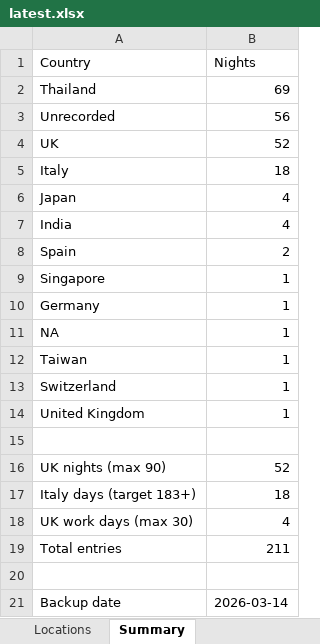
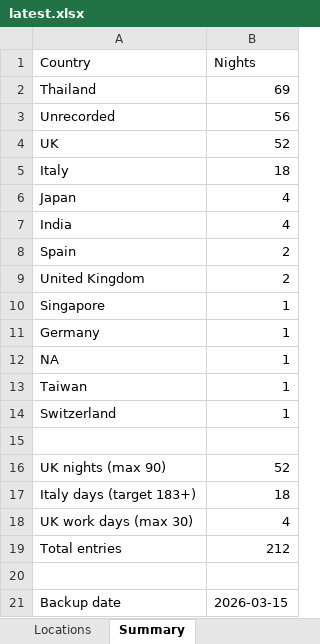
Before and after one commit to stevebrazier-hub/midnight-tracker, an Excel workbook: backups/latest.xlsx, sheet Summary, drawn as a sheet; values as stored, in another font and other column widths than the file's, no borders; removed rows and columns are numbered as before the commit, all else as after; the diff names each change by its address in the sheet, - before the commit and + after, or states it on an @@ line.

```diff
--- a/backups/latest.xlsx (sheet Summary)
+++ b/backups/latest.xlsx (sheet Summary)
+row 9: United Kingdom | 2
-row 14: United Kingdom | 1
-B19 (Nights): 211
+B19 (Nights): 212
-B21 (Nights): 2026-03-14
+B21 (Nights): 2026-03-15
```
Also changed, not shown: sheet Locations, 1 other file.
